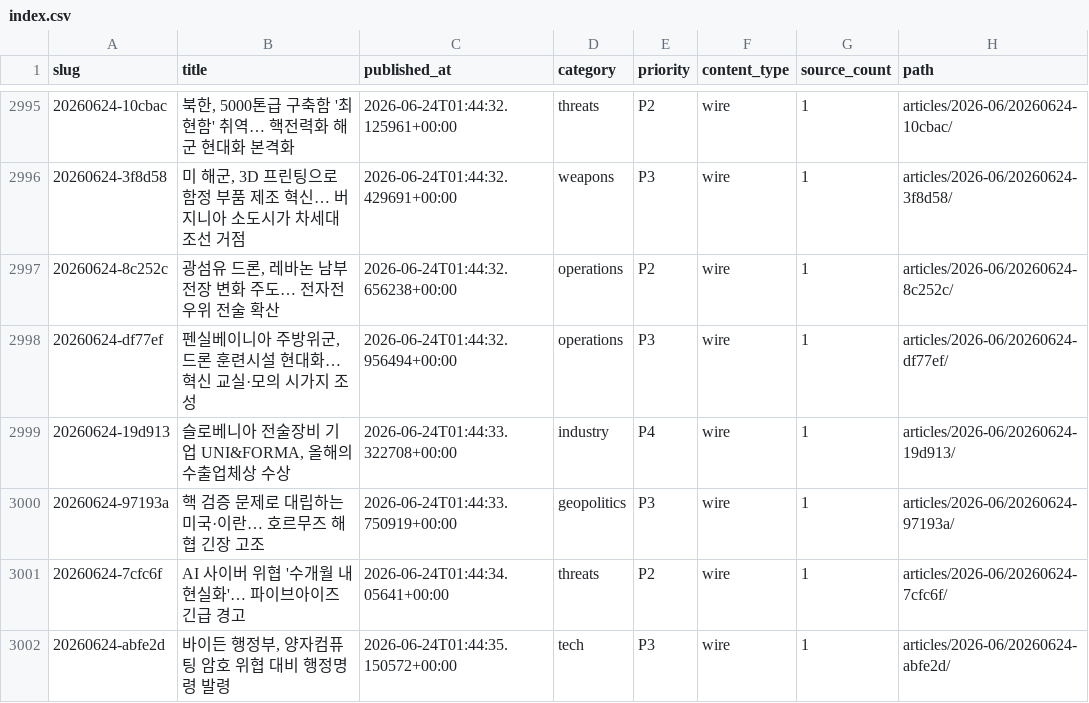
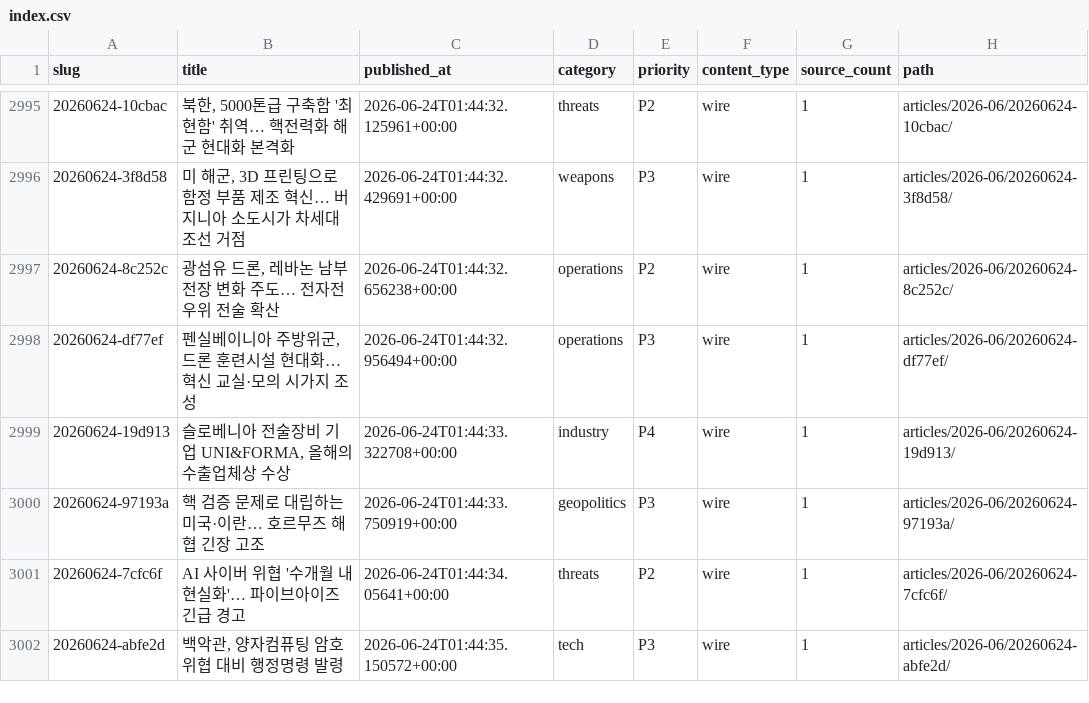
Before and after one commit to CombatSociety/data, a CSV file: index.csv, drawn as a sheet; only a part is shown, gaps mark what is left out.

```diff
--- a/index.csv
+++ b/index.csv
@@ -3001,2 +3001,2 @@ slug,title,published_at,category,priority,content_type,source_count,path
 20260624-7cfc6f,AI 사이버 위협 '수개월 내 현실화'… 파이브아이즈 긴급 경고,2026-06-24T01:44:34.05641+00:00,threats,P2,wire,1,articles/2026-06/20260624-7cfc6f/
-20260624-abfe2d,"바이든 행정부, 양자컴퓨팅 암호 위협 대비 행정명령 발령",2026-06-24T01:44:35.150572+00:00,tech,P3,wire,1,articles/2026-06/20260624-abfe2d/
+20260624-abfe2d,"백악관, 양자컴퓨팅 암호 위협 대비 행정명령 발령",2026-06-24T01:44:35.150572+00:00,tech,P3,wire,1,articles/2026-06/20260624-abfe2d/
```
Also changed, not shown: 2 other files.
